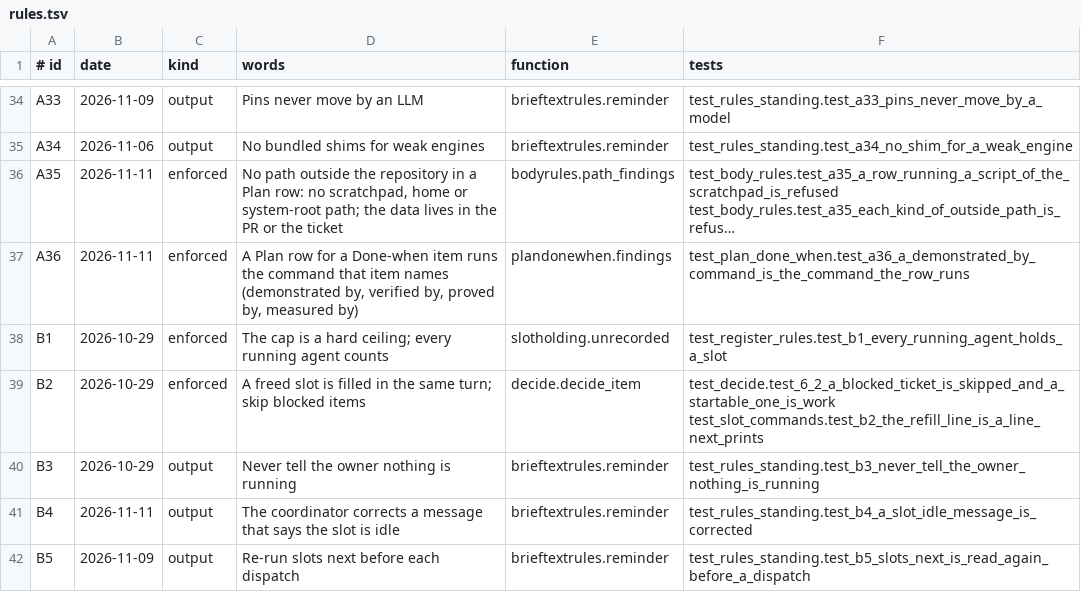
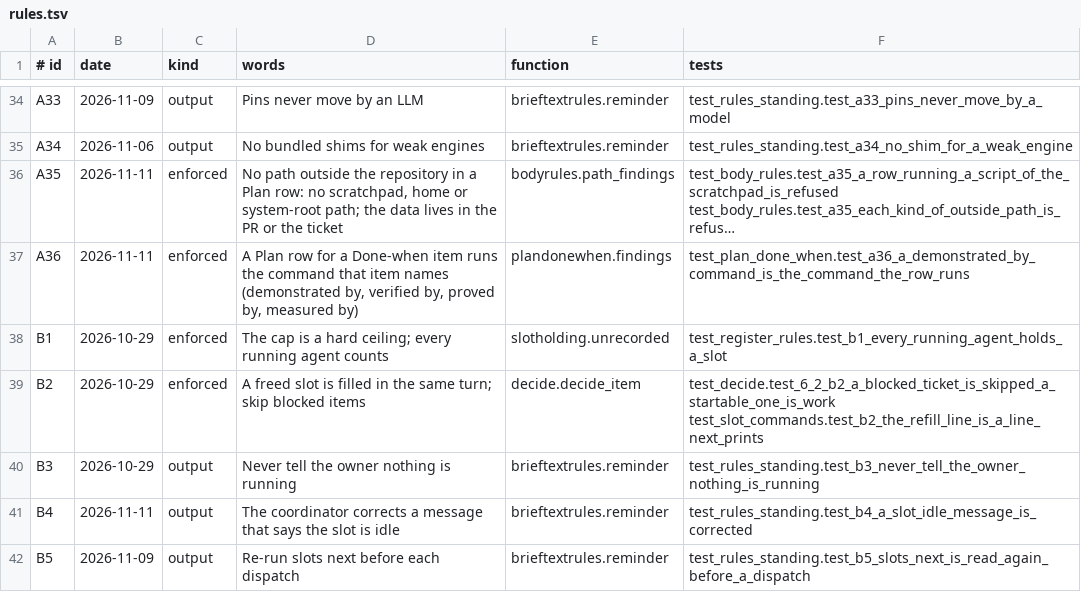
Before and after one commit to dev-skill-up/pitboss, a TSV file: src/pitboss/rules.tsv, drawn as a sheet; only a part is shown, gaps mark what is left out; long unchanged cells end in ….

```diff
--- a/src/pitboss/rules.tsv
+++ b/src/pitboss/rules.tsv
@@ -38,3 +38,3 @@ A36	2026-11-11	enforced	A Plan row for a Done-when item runs the command that it
 B1	2026-10-29	enforced	The cap is a hard ceiling; every running agent counts	slotholding.unrecorded	test_register_rules.test_b1_every_running_agent_holds_a_slot
-B2	2026-10-29	enforced	A freed slot is filled in the same turn; skip blocked items	decide.decide_item	test_decide.test_6_2_a_blocked_ticket_is_skipped_and_a_startable_one_is_work test_slot_commands.test_b2_the_refill_line_is_a_line_next_prints
+B2	2026-10-29	enforced	A freed slot is filled in the same turn; skip blocked items	decide.decide_item	test_decide.test_6_2_b2_a_blocked_ticket_is_skipped_a_startable_one_is_work test_slot_commands.test_b2_the_refill_line_is_a_line_next_prints
 B3	2026-10-29	output	Never tell the owner nothing is running	brieftextrules.reminder	test_rules_standing.test_b3_never_tell_the_owner_nothing_is_running
```
Also changed, not shown: 4 other files.
